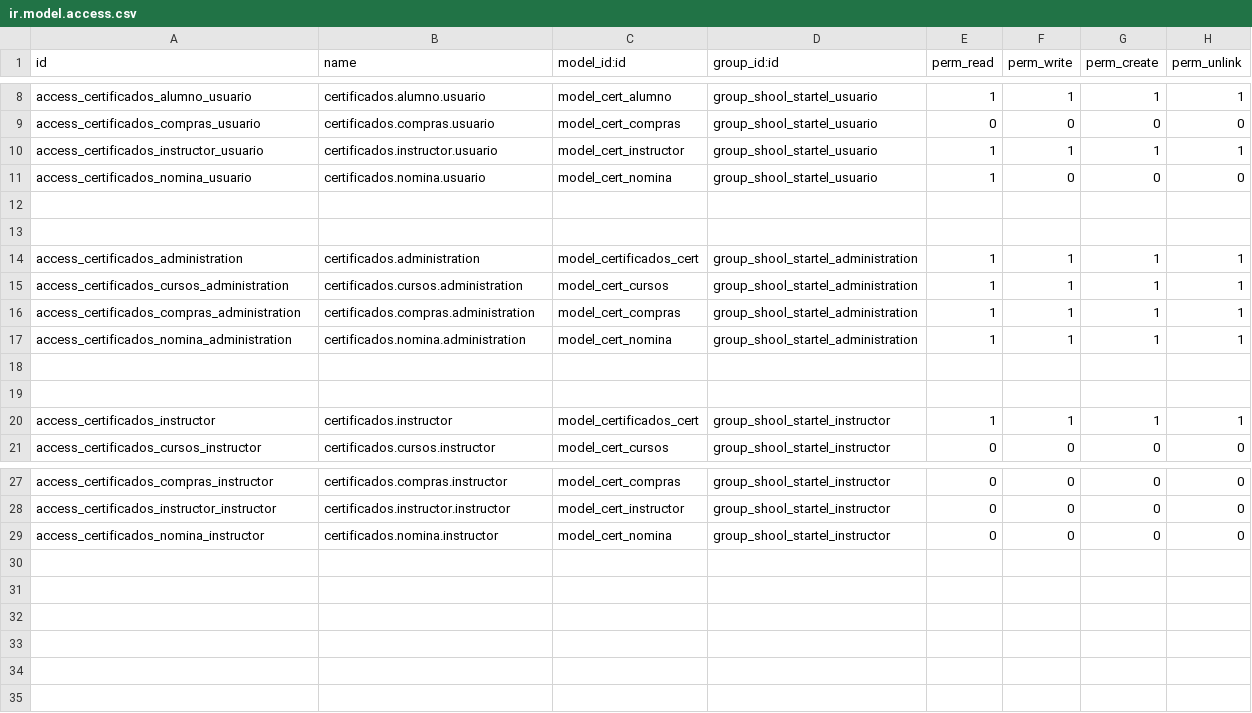
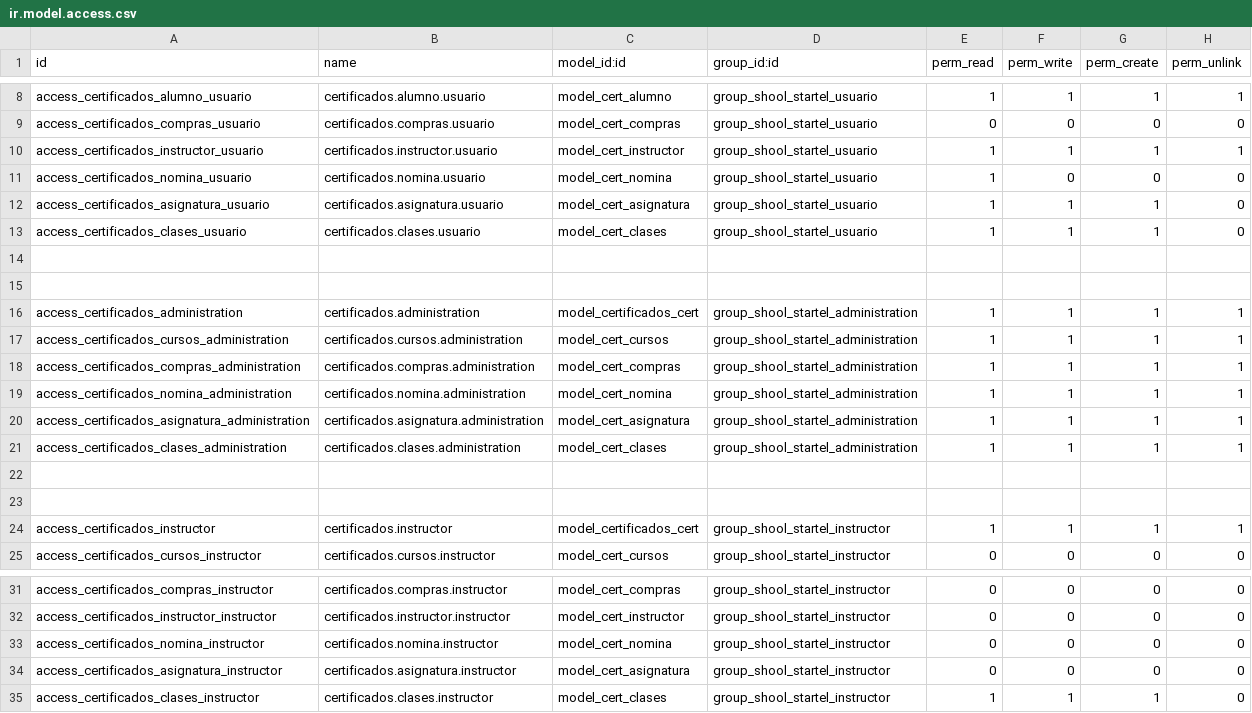
Before and after one commit to dronix69/shool_startel, a CSV file: security/ir.model.access.csv, drawn as a sheet; only a part is shown, gaps mark what is left out.

Commit message:
se crea dos mudulos en cursos asig y clases

```diff
--- a/security/ir.model.access.csv
+++ b/security/ir.model.access.csv
@@ -11,2 +11,4 @@ access_certificados_instructor_usuario,certificados.instructor.usuario,model_cer
 access_certificados_nomina_usuario,certificados.nomina.usuario,model_cert_nomina,group_shool_startel_usuario,1,0,0,0
+access_certificados_asignatura_usuario,certificados.asignatura.usuario,model_cert_asignatura,group_shool_startel_usuario,1,1,1,0
+access_certificados_clases_usuario,certificados.clases.usuario,model_cert_clases,group_shool_startel_usuario,1,1,1,0
 ,,,,,,,
@@ -17,2 +19,4 @@ access_certificados_compras_administration,certificados.compras.administration,m
 access_certificados_nomina_administration,certificados.nomina.administration,model_cert_nomina,group_shool_startel_administration,1,1,1,1
+access_certificados_asignatura_administration,certificados.asignatura.administration,model_cert_asignatura,group_shool_startel_administration,1,1,1,1
+access_certificados_clases_administration,certificados.clases.administration,model_cert_clases,group_shool_startel_administration,1,1,1,1
 ,,,,,,,
@@ -29 +33,3 @@ access_certificados_instructor_instructor,certificados.instructor.instructor,mod
 access_certificados_nomina_instructor,certificados.nomina.instructor,model_cert_nomina,group_shool_startel_instructor,0,0,0,0
+access_certificados_asignatura_instructor,certificados.asignatura.instructor,model_cert_asignatura,group_shool_startel_instructor,0,0,0,0
+access_certificados_clases_instructor,certificados.clases.instructor,model_cert_clases,group_shool_startel_instructor,1,1,1,0
```
Also changed, not shown: 7 other files.
